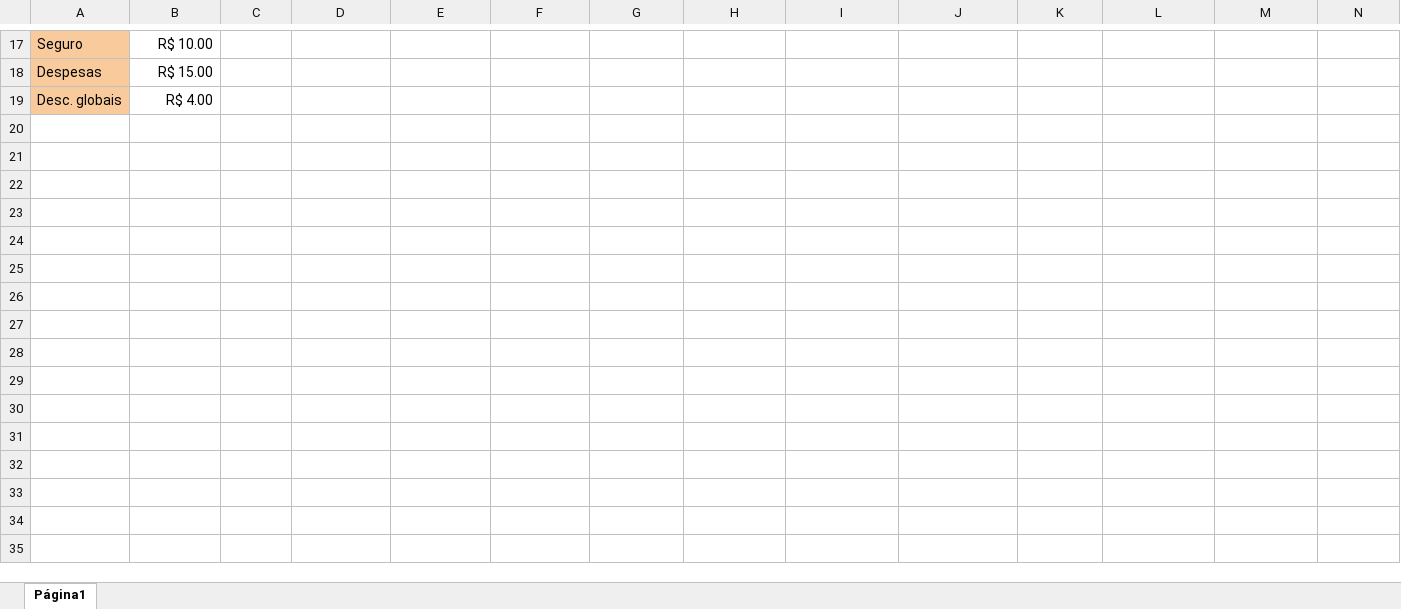
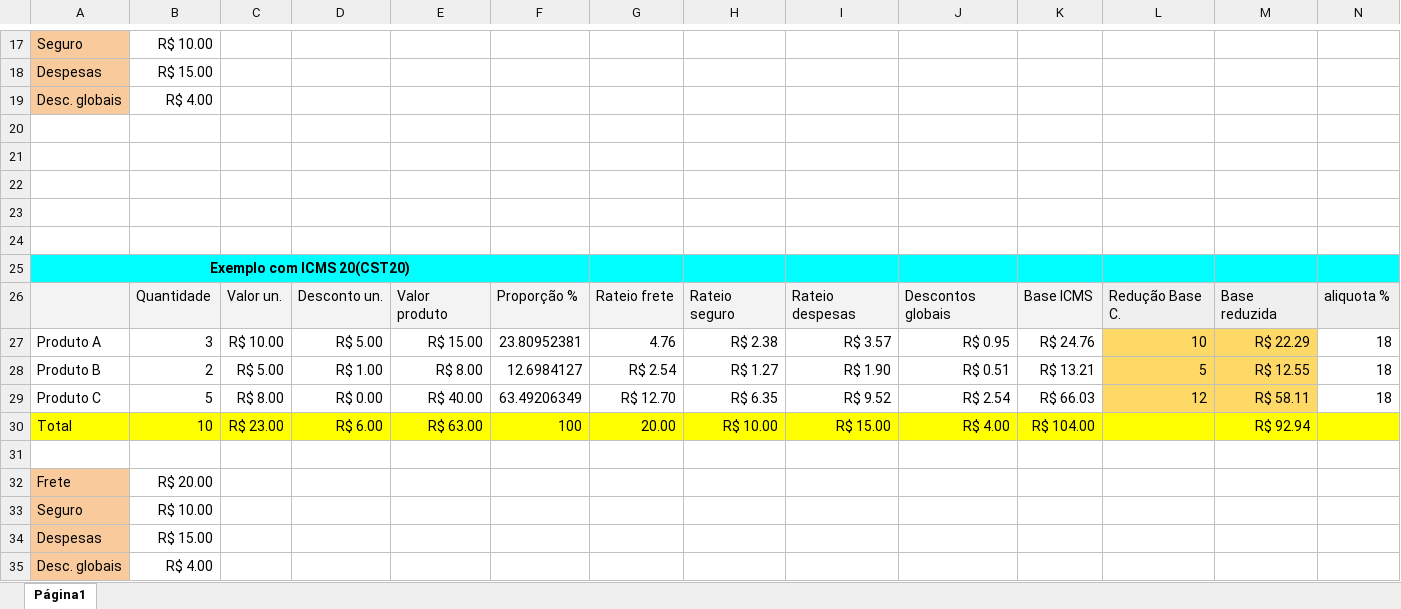
Before and after one commit to Lipe16/NFE_4.0, an Excel workbook: 18 - Calculando ICMS 00 20 e 51.xlsx, sheet Página1, drawn as a sheet; only a part is shown, gaps mark what is left out; values as stored, in another font and other column widths than the file's, no borders; charts and pictures not drawn; rows hold the shown columns only; the diff names each change by its address in the sheet, - before the commit and + after, or states it on an @@ line.

Commit message:
03/10/2018

```diff
--- a/18 - Calculando ICMS 00 20 e 51.xlsx (sheet Página1)
+++ b/18 - Calculando ICMS 00 20 e 51.xlsx (sheet Página1)
+row 20: (empty)
+row 21: (empty)
+row 22: (empty)
+row 23: (empty)
+row 24: (empty)
+row 25: Exemplo com ICMS 20(CST20)
+row 26:  | Quantidade | Valor un. | Desconto un. | Valor produto | Proporção % | Rateio frete | Rateio seguro | Rateio despesas | Descontos globais | Base ICMS | Redução Base C. | Base reduzida | aliquota %
+row 27: Produto A | 3 | R$ 10.00 | R$ 5.00 | R$ 15.00 | 23.80952381 | 4.76 | R$ 2.38 | R$ 3.57 | R$ 0.95 | R$ 24.76 | 10 | R$ 22.29 | 18
+row 28: Produto B | 2 | R$ 5.00 | R$ 1.00 | R$ 8.00 | 12.6984127 | R$ 2.54 | R$ 1.27 | R$ 1.90 | R$ 0.51 | R$ 13.21 | 5 | R$ 12.55 | 18
+row 29: Produto C | 5 | R$ 8.00 | R$ 0.00 | R$ 40.00 | 63.49206349 | R$ 12.70 | R$ 6.35 | R$ 9.52 | R$ 2.54 | R$ 66.03 | 12 | R$ 58.11 | 18
+row 30: Total | 10 | R$ 23.00 | R$ 6.00 | R$ 63.00 | 100 | 20.00 | R$ 10.00 | R$ 15.00 | R$ 4.00 | R$ 104.00 |  | R$ 92.94
+row 31: (empty)
+row 32: Frete | R$ 20.00
+row 33: Seguro | R$ 10.00
+row 34: Despesas | R$ 15.00
+row 35: Desc. globais | R$ 4.00
```
